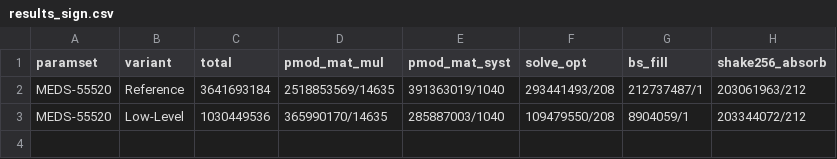
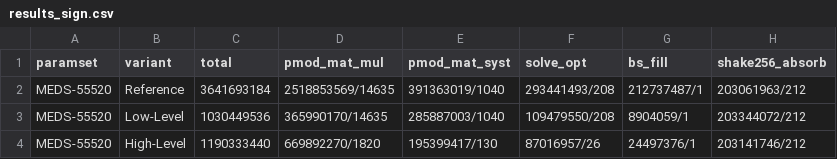
Before and after one commit to MeItsLars/MEDS-ARMv8-optimization-thesis, a CSV file: report/scripts/results/lowlevel/results_sign.csv, drawn as a sheet.

```diff
--- a/report/scripts/results/lowlevel/results_sign.csv
+++ b/report/scripts/results/lowlevel/results_sign.csv
@@ -3 +3,2 @@ MEDS-55520,Reference,3641693184,2518853569/14635,391363019/1040,293441493/208,21
 MEDS-55520,Low-Level,1030449536,365990170/14635,285887003/1040,109479550/208,8904059/1,203344072/212
+MEDS-55520,High-Level,1190333440,669892270/1820,195399417/130,87016957/26,24497376/1,203141746/212
```
Also changed, not shown: report/scripts/results/lowlevel/results_keygen.csv, report/scripts/results/lowlevel/results_verify.csv, 8 other files.
